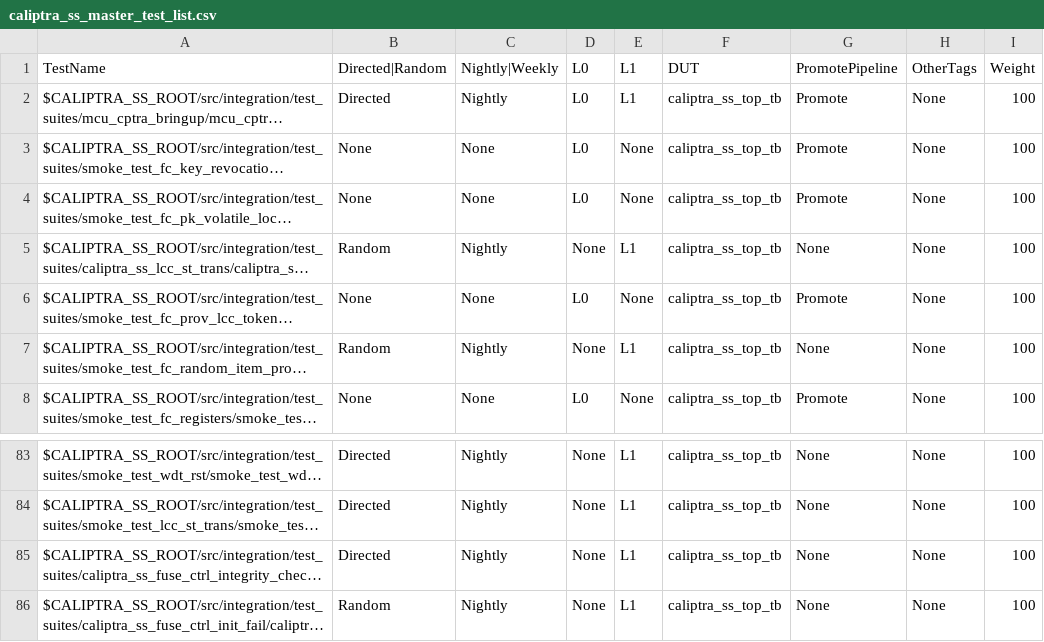
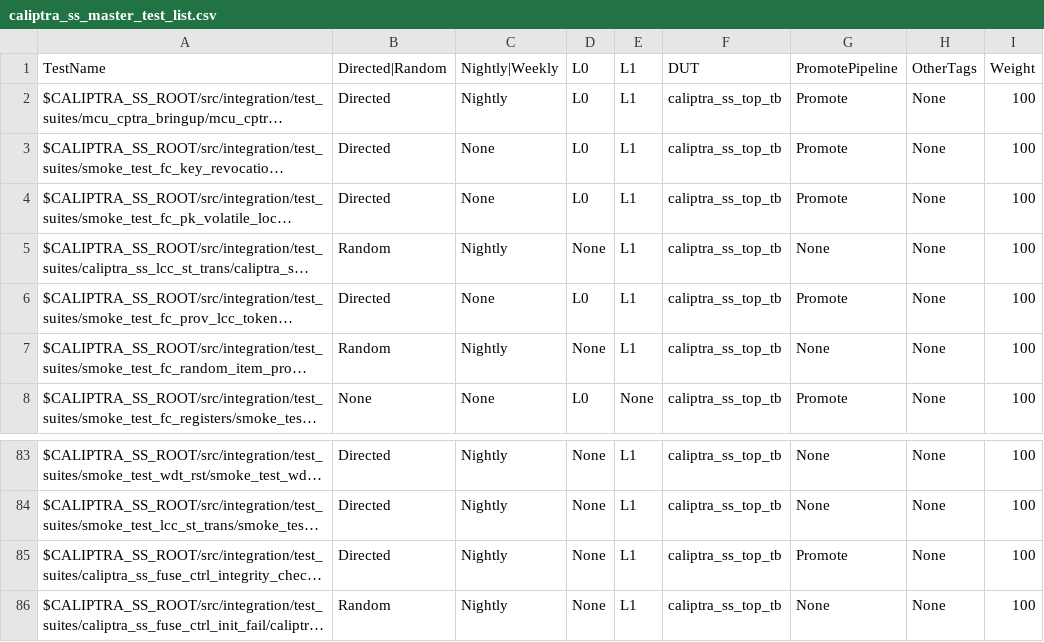
Before and after one commit to dharamvir-nxp/caliptra-ss, a CSV file: src/integration/stimulus/testsuites/caliptra_ss_master_test_list.csv, drawn as a sheet; only a part is shown, gaps mark what is left out; long unchanged cells end in …; the diff names each change by its address in the sheet, - before the commit and + after, or states it on an @@ line.

```diff
--- a/src/integration/stimulus/testsuites/caliptra_ss_master_test_list.csv
+++ b/src/integration/stimulus/testsuites/caliptra_ss_master_test_list.csv
-B3:B4: None
+B3:B4: Directed
-E3:E4: None
+E3:E4: L1
-B6: None
+B6: Directed
-E6: None
+E6: L1
-G85: None
+G85: Promote
```
Also changed, not shown: 30 other files.
